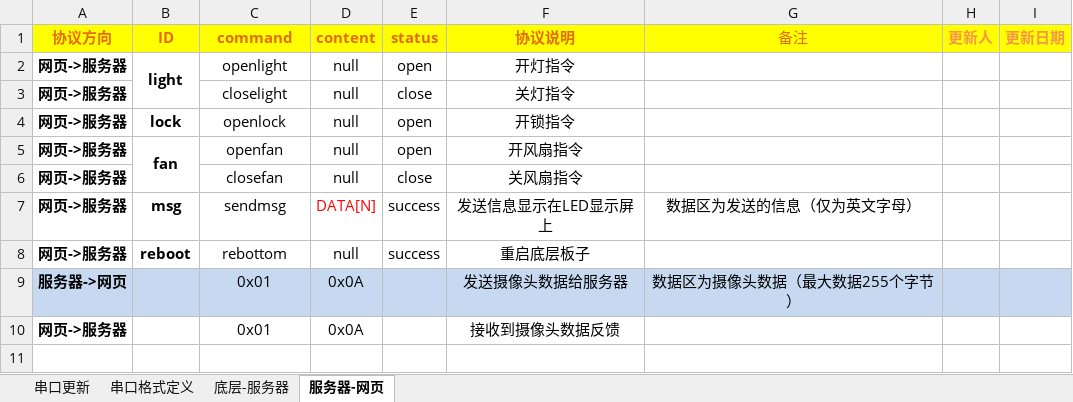
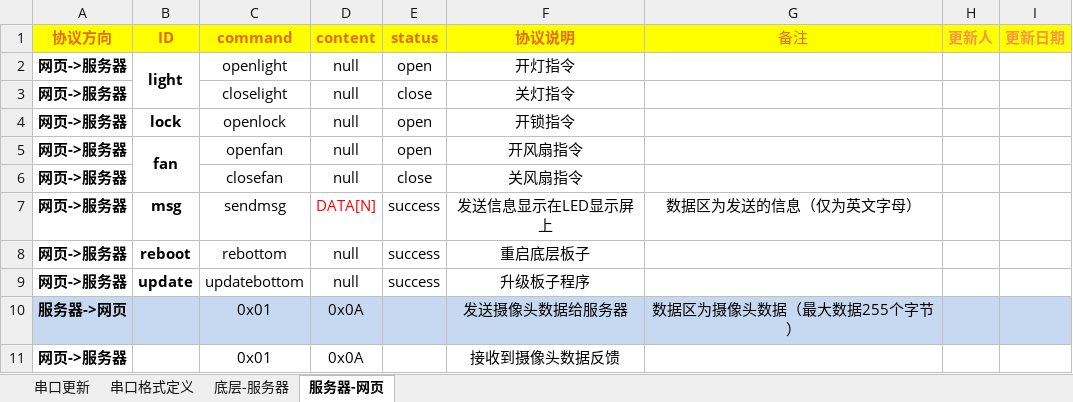
Before and after one commit to XiaoAAi/Grad_ServerPrj, an Excel workbook: 01files/智能家居串口协议.xlsx, sheet 服务器-网页, drawn as a sheet; values as stored, in another font and other column widths than the file's, no borders; the diff names each change by its address in the sheet, - before the commit and + after, or states it on an @@ line.

```diff
--- a/01files/智能家居串口协议.xlsx (sheet 服务器-网页)
+++ b/01files/智能家居串口协议.xlsx (sheet 服务器-网页)
+row 9: 网页->服务器 | update | updatebottom | null | success | 升级板子程序
```
Also changed, not shown: sheet 底层-服务器, charts or pictures, 4 other files.
